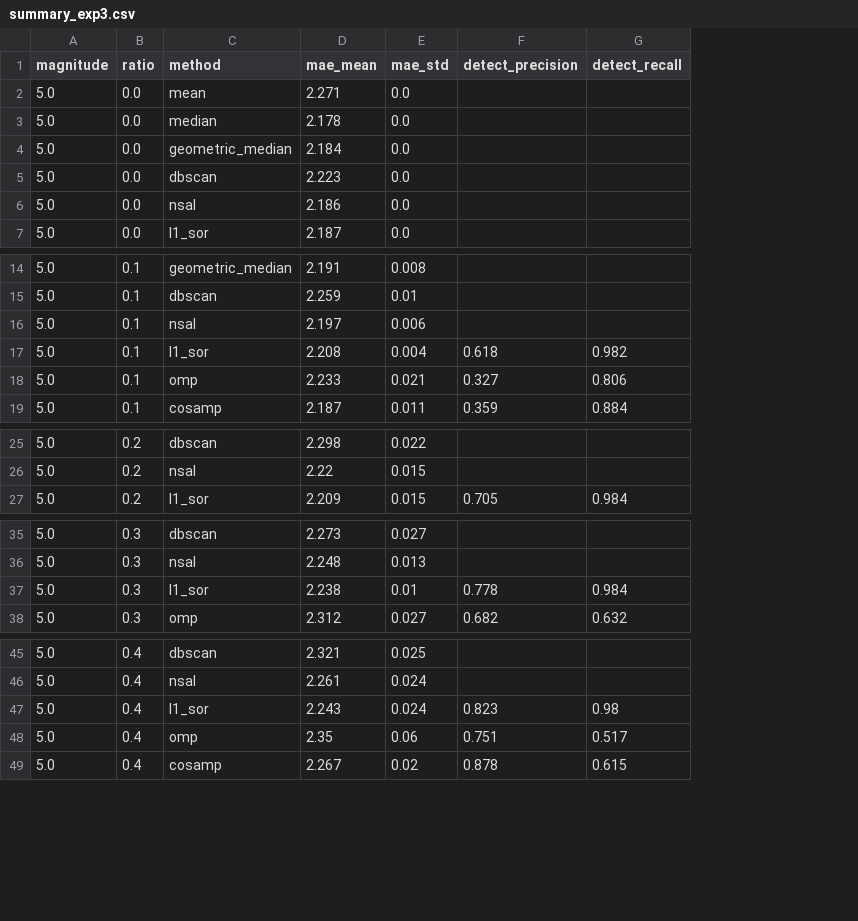
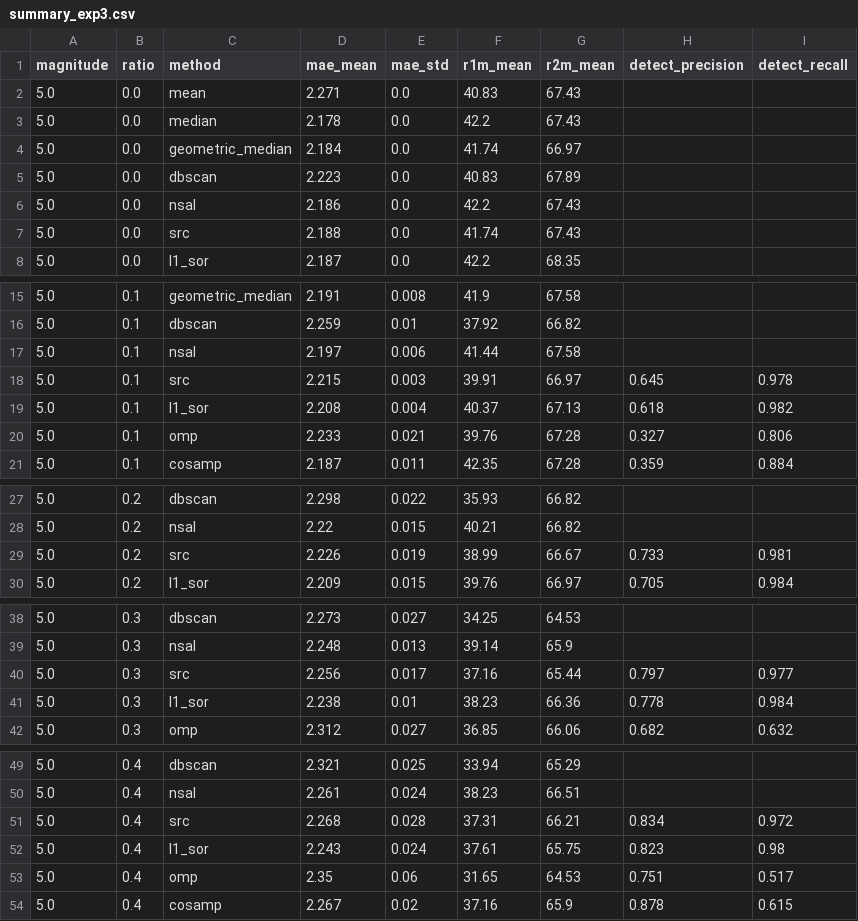
Before and after one commit to phungdo/traffic_sign_sparse_localization_direction, a CSV file: AutoTS/results/cs/exp3/summary_exp3.csv, drawn as a sheet; only a part is shown, gaps mark what is left out; the diff covers the shown part only; the diff names each change by its address in the sheet, - before the commit and + after, or states it on an @@ line.

```diff
--- a/AutoTS/results/cs/exp3/summary_exp3.csv
+++ b/AutoTS/results/cs/exp3/summary_exp3.csv
+column F (r1m_mean), rows 2-6: 40.83 | 42.2 | 41.74 | 40.83 | 42.2; row 8: 42.2; rows 15-17: 41.9 | 37.92 | 41.44; rows 19-21: 40.37 | 39.76 | 42.35; rows 27-28: 35.93 | 40.21; row 30: 39.76; rows 38-39: 34.25 | 39.14; rows 41-42: 38.23 | 36.85; rows 49-50: 33.94 | 38.23; rows 52-54: 37.61 | 31.65 | 37.16
+column G (r2m_mean), rows 2-6: 67.43 | 67.43 | 66.97 | 67.89 | 67.43; row 8: 68.35; rows 15-17: 67.58 | 66.82 | 67.58; rows 19-21: 67.13 | 67.28 | 67.28; rows 27-28: 66.82 | 66.82; row 30: 66.97; rows 38-39: 64.53 | 65.9; rows 41-42: 66.36 | 66.06; rows 49-50: 65.29 | 66.51; rows 52-54: 65.75 | 64.53 | 65.9
+row 7: 5.0 | 0.0 | src | 2.188 | 0.0 | 41.74 | 67.43
+row 18: 5.0 | 0.1 | src | 2.215 | 0.003 | 39.91 | 66.97 | 0.645 | 0.978
+row 29: 5.0 | 0.2 | src | 2.226 | 0.019 | 38.99 | 66.67 | 0.733 | 0.981
+row 40: 5.0 | 0.3 | src | 2.256 | 0.017 | 37.16 | 65.44 | 0.797 | 0.977
+row 51: 5.0 | 0.4 | src | 2.268 | 0.028 | 37.31 | 66.21 | 0.834 | 0.972
```
Also changed, not shown: 10 added rows elsewhere in this file, AutoTS/results/cs/exp1/per_sign_dbscan.csv, AutoTS/results/cs/exp1/per_sign_geometric_median.csv, 33 other files.
